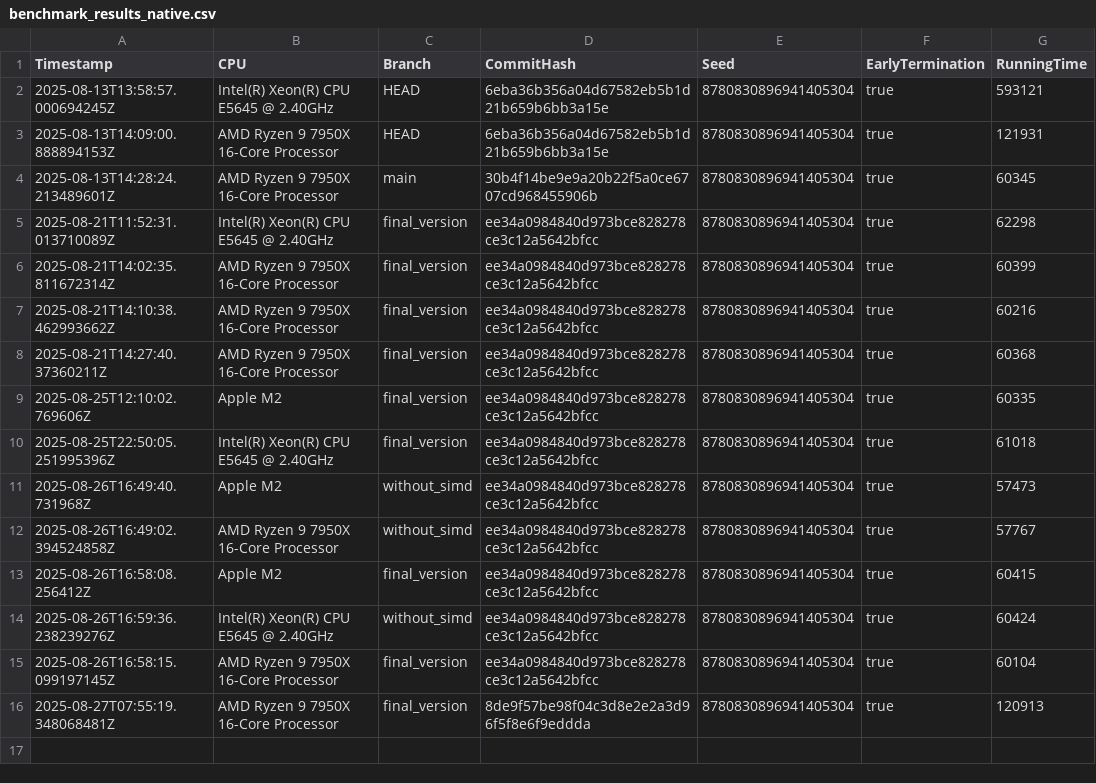
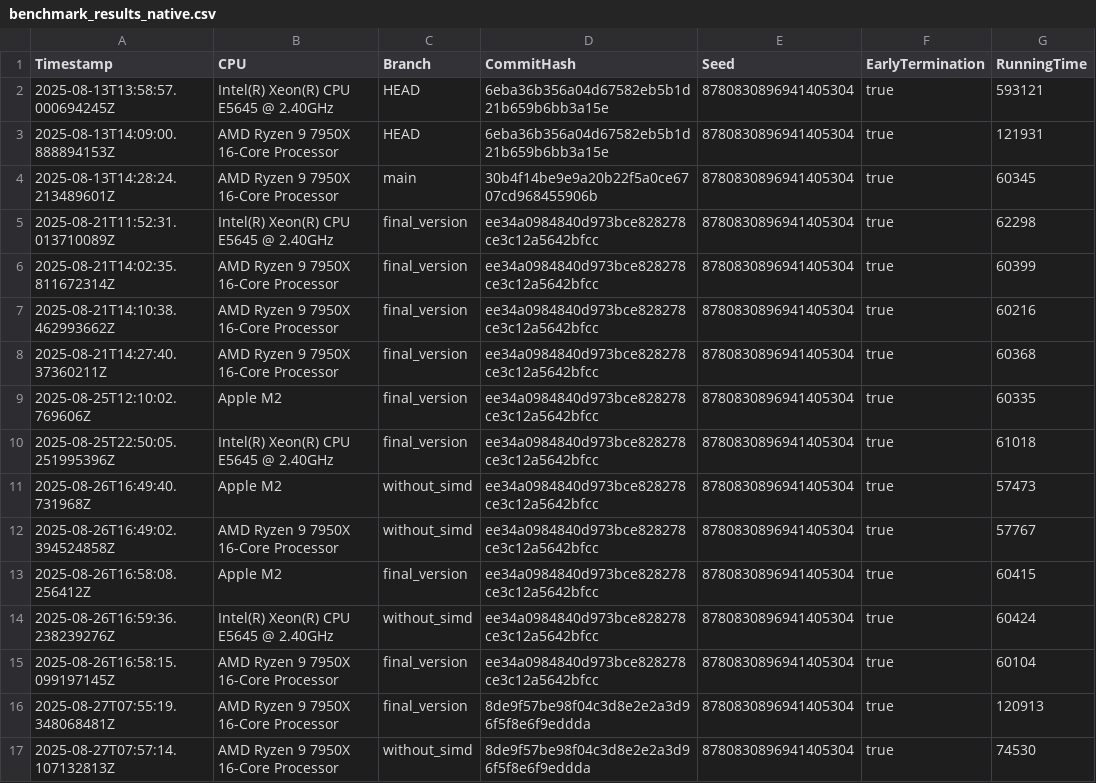
Before and after one commit to Waterboy1602/nestasm, a CSV file: results/benchmark_results_native.csv, drawn as a sheet.

```diff
--- a/results/benchmark_results_native.csv
+++ b/results/benchmark_results_native.csv
@@ -16 +16,2 @@ Timestamp,CPU,Branch,CommitHash,Seed,EarlyTermination,RunningTime
 2025-08-27T07:55:19.348068481Z,AMD Ryzen 9 7950X 16-Core Processor,final_version,8de9f57be98f04c3d8e2e2a3d96f5f8e6f9eddda,8780830896941405304,true,120913
+2025-08-27T07:57:14.107132813Z,AMD Ryzen 9 7950X 16-Core Processor,without_simd,8de9f57be98f04c3d8e2e2a3d96f5f8e6f9eddda,8780830896941405304,true,74530
```
